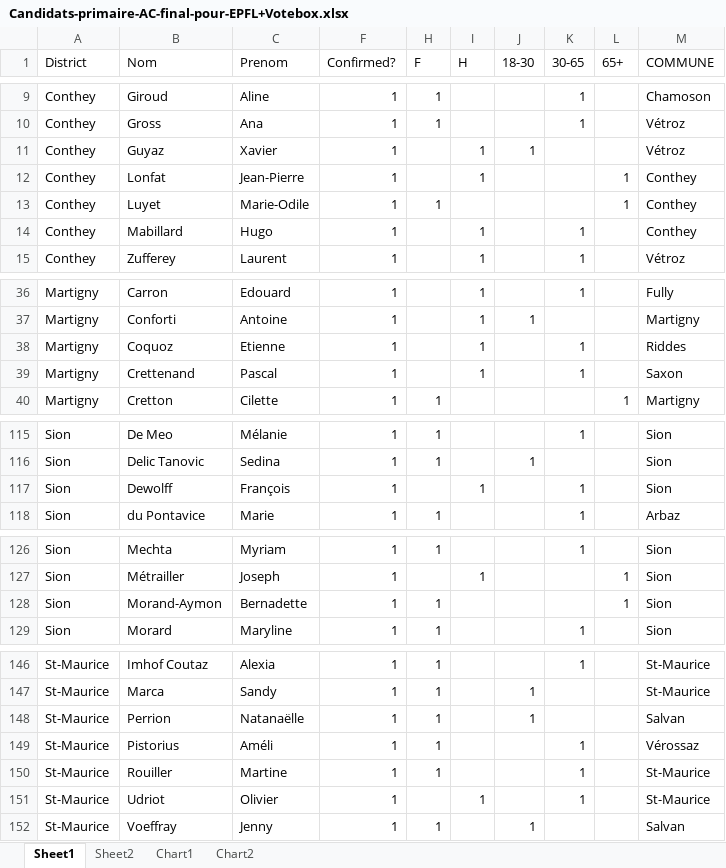
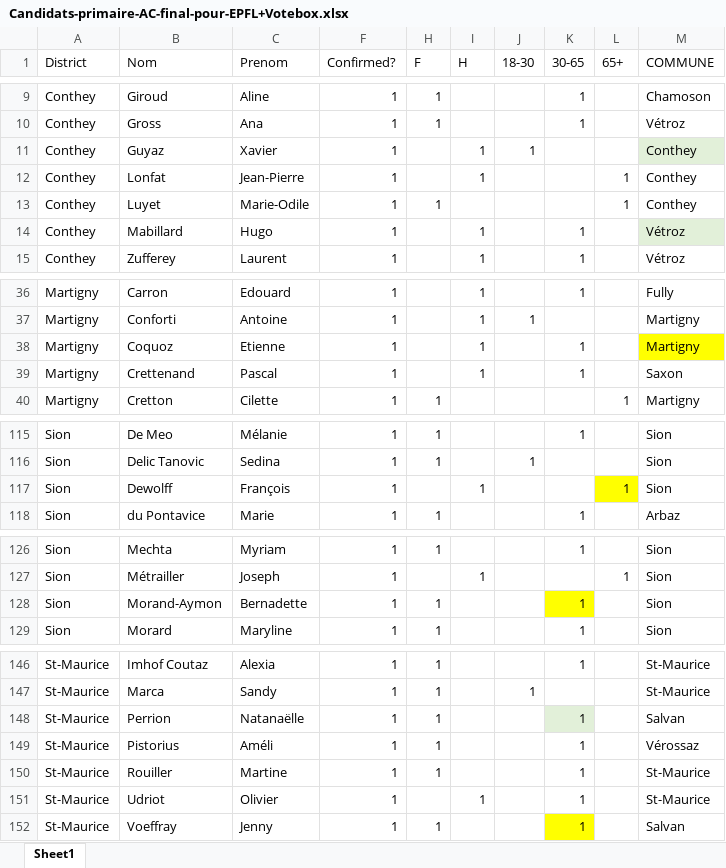
Before and after one commit to huanglx12/Swiss-Voting, an Excel workbook: Files_AppelCitoyen/Candidats-primaire-AC-final-pour-EPFL+Votebox.xlsx, sheet Sheet1, drawn as a sheet; only a part is shown, gaps mark what is left out; values as stored, in another font and other column widths than the file's, no borders; the diff covers the shown part only; the diff names each change by its address in the sheet, - before the commit and + after, or states it on an @@ line.

```diff
--- a/Files_AppelCitoyen/Candidats-primaire-AC-final-pour-EPFL+Votebox.xlsx (sheet Sheet1)
+++ b/Files_AppelCitoyen/Candidats-primaire-AC-final-pour-EPFL+Votebox.xlsx (sheet Sheet1)
-sheet tab: Sheet2
-sheet tab: Chart1
-sheet tab: Chart2
-M11 (COMMUNE): Vétroz
+M11 (COMMUNE): Conthey
-M11 fill: none
+M11 fill: #E2F0D9
-M14 (COMMUNE): Conthey
+M14 (COMMUNE): Vétroz
-M14 fill: none
+M14 fill: #E2F0D9
-M38 (COMMUNE): Riddes
+M38 (COMMUNE): Martigny
-M38 fill: none
+M38 fill: #FFFF00
-K117 (30-65): 1
+K117 (30-65): (empty)
-L117 (65+): (empty)
+L117 (65+): 1
-L117 fill: none
+L117 fill: #FFFF00
-K128 (30-65): (empty)
+K128 (30-65): 1
-K128 fill: none
+K128 fill: #FFFF00
-L128 (65+): 1
+L128 (65+): (empty)
-J148 (18-30): 1
+J148 (18-30): (empty)
-K148 (30-65): (empty)
+K148 (30-65): 1
-K148 fill: none
+K148 fill: #E2F0D9
-J152 (18-30): 1
+J152 (18-30): (empty)
-K152 (30-65): (empty)
+K152 (30-65): 1
-K152 fill: none
+K152 fill: #FFFF00
```
Also changed, not shown: 2 edited cells and cell formats elsewhere in this sheet, charts or pictures, 8 other files.
